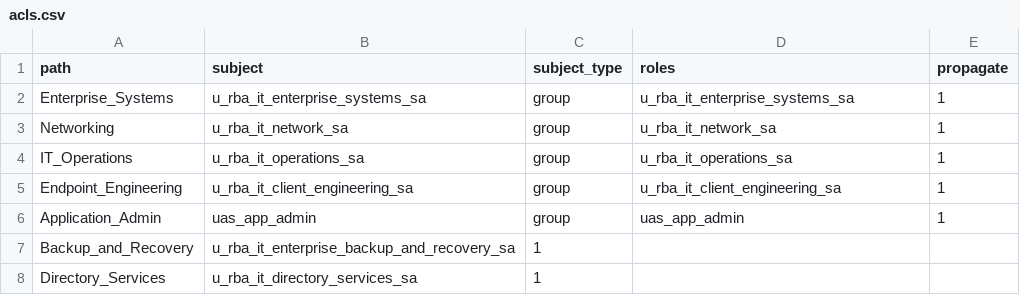
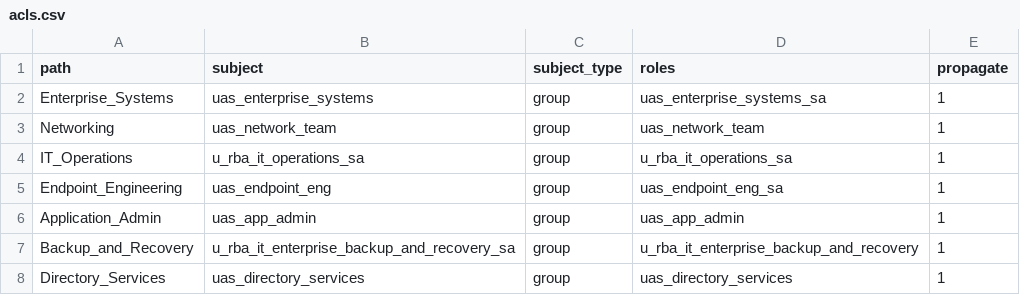
Before and after one commit to nfrosa01/Proxmox_RBAC, a CSV file: files/acls.csv, drawn as a sheet.

Commit message:
Update acls.csv

```diff
--- a/files/acls.csv
+++ b/files/acls.csv
@@ -1,8 +1,8 @@
 path,subject,subject_type,roles,propagate
-Enterprise_Systems,u_rba_it_enterprise_systems_sa,group,u_rba_it_enterprise_systems_sa,1
-Networking, u_rba_it_network_sa, group,u_rba_it_network_sa,1
+Enterprise_Systems,uas_enterprise_systems,group,uas_enterprise_systems_sa,1
+Networking, uas_network_team, group,uas_network_team,1
 IT_Operations, u_rba_it_operations_sa, group, u_rba_it_operations_sa,1
-Endpoint_Engineering, u_rba_it_client_engineering_sa, group, u_rba_it_client_engineering_sa,1
+Endpoint_Engineering, uas_endpoint_eng, group, uas_endpoint_eng_sa,1
 Application_Admin, uas_app_admin,group,uas_app_admin,1
-Backup_and_Recovery, u_rba_it_enterprise_backup_and_recovery_sa,1
-Directory_Services, u_rba_it_directory_services_sa,1
+Backup_and_Recovery, u_rba_it_enterprise_backup_and_recovery_sa,group,u_rba_it_enterprise_backup_and_recovery,1
+Directory_Services, uas_directory_services,group,uas_directory_services,1
```
